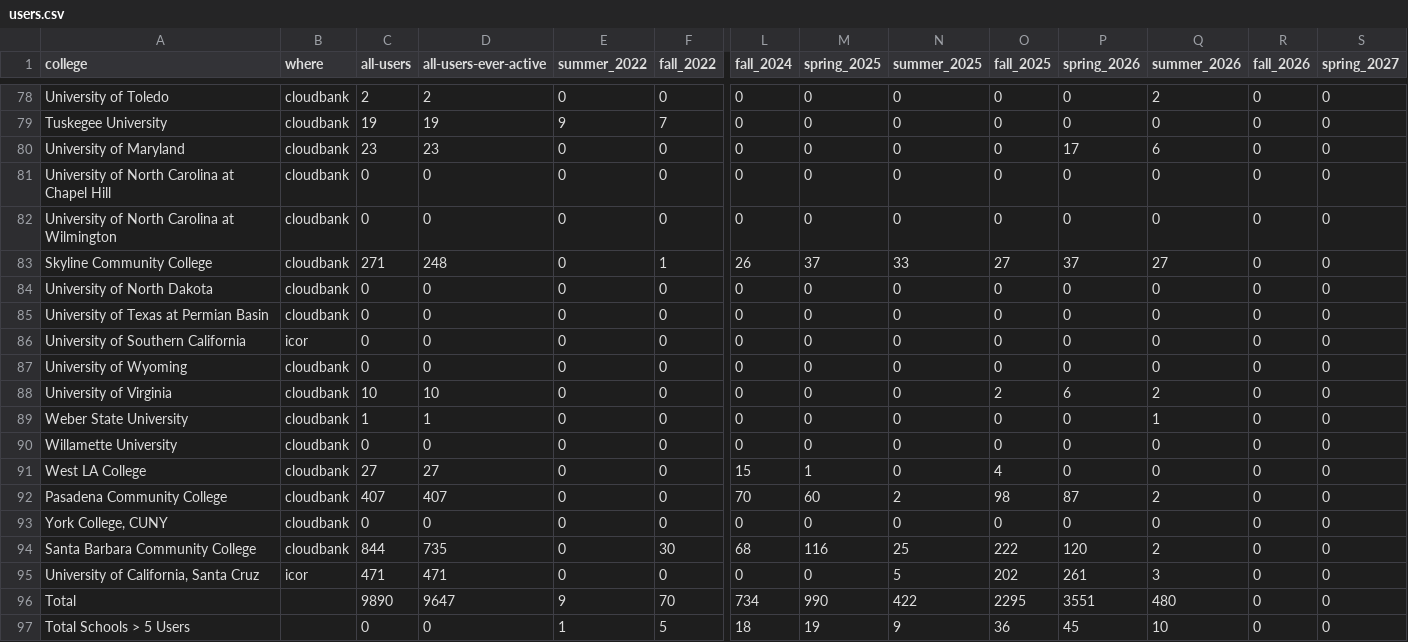
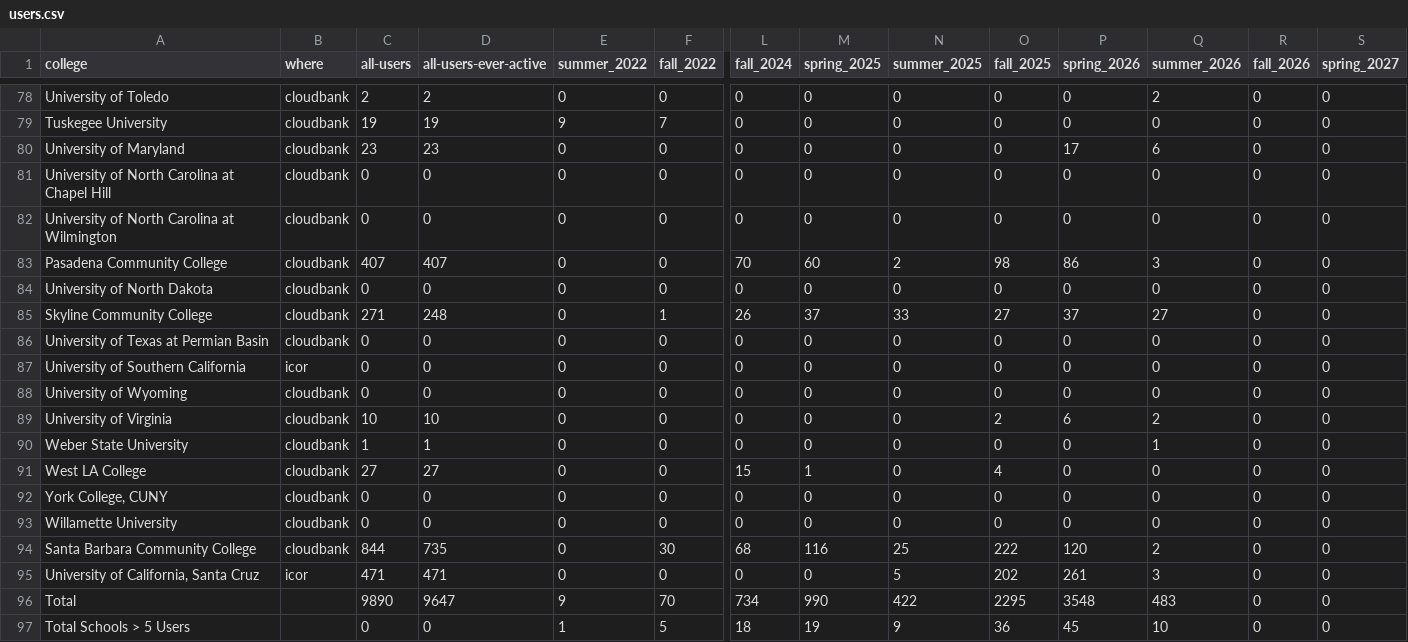
Before and after one commit to sean-morris/cloudbank-pilot-hub-users, a CSV file: users.csv, drawn as a sheet; only a part is shown, gaps mark what is left out; removed rows and columns are numbered as before the commit, all else as after; rows hold the shown columns only; the diff covers the shown part only; the diff names each change by its address in the sheet, - before the commit and + after, or states it on an @@ line.

```diff
--- a/users.csv
+++ b/users.csv
+row 83: Pasadena Community College | cloudbank | 407 | 407 | 0 | 0 | 70 | 60 | 2 | 98 | 86 | 3 | 0 | 0
@@ row 93 moved to row 92: York College, CUNY @@
-row 92: Pasadena Community College | cloudbank | 407 | 407 | 0 | 0 | 70 | 60 | 2 | 98 | 87 | 2 | 0 | 0
-P96 (spring_2026): 3551
+P96 (spring_2026): 3548
-Q96 (summer_2026): 480
+Q96 (summer_2026): 483
```
Also changed, not shown: 31 moved rows and 4 edited cells elsewhere in this file, otter_standalone_use.csv, 1 other file.
